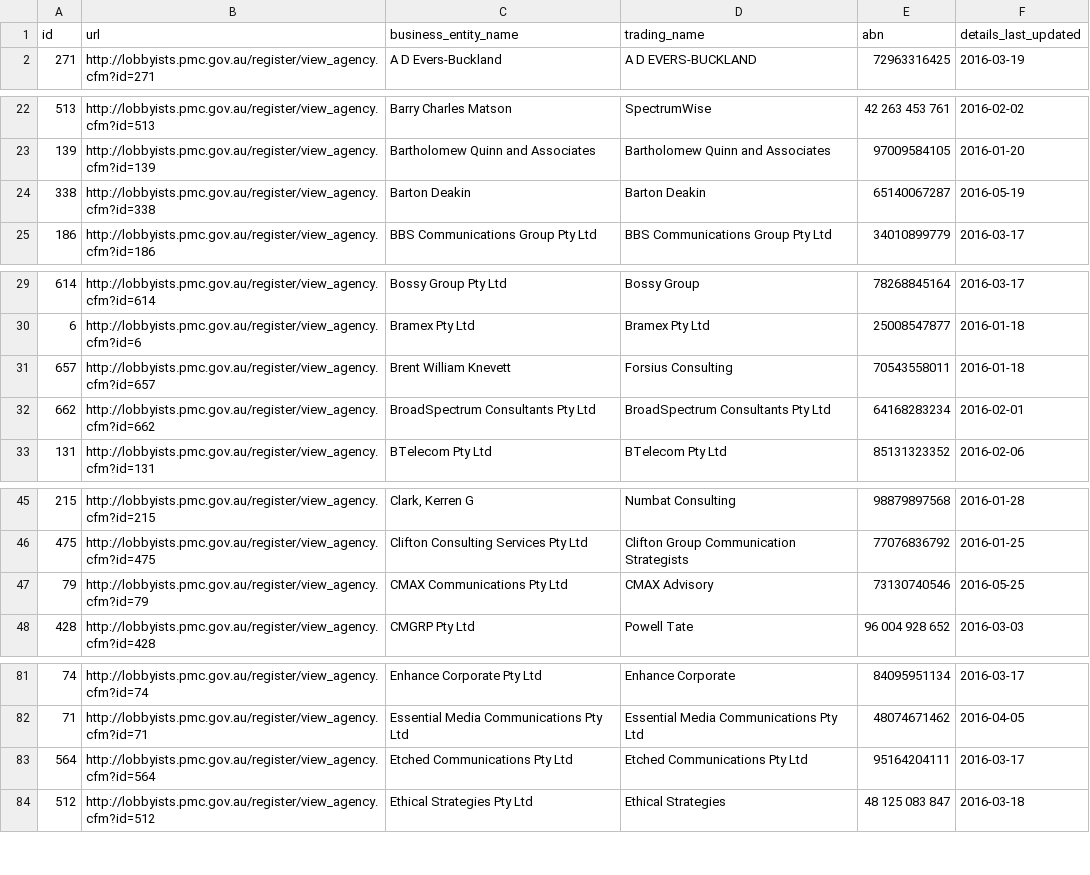
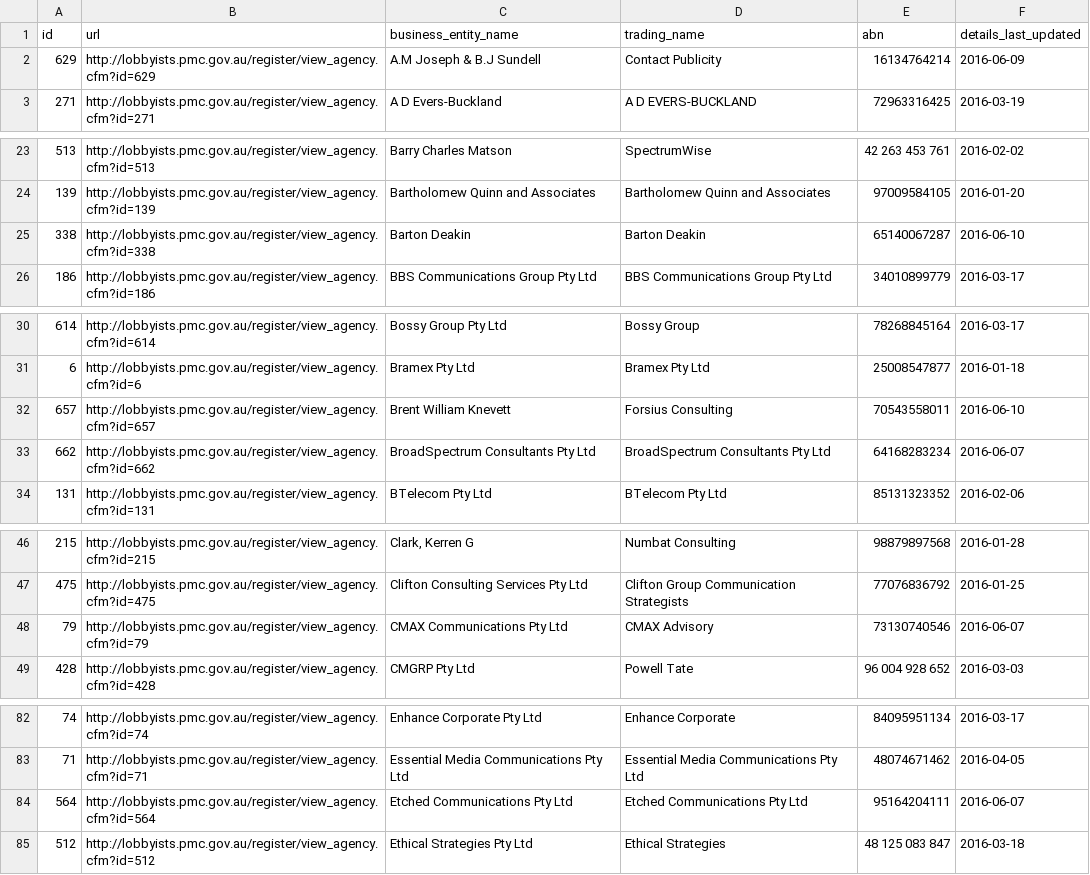
Before and after one commit to henare/australian_government_lobbyists_register, a CSV file: agencies.csv, drawn as a sheet; only a part is shown, gaps mark what is left out; the diff covers the shown part only.

```diff
--- a/agencies.csv
+++ b/agencies.csv
@@ -1,2 +1,3 @@
 id,url,business_entity_name,trading_name,abn,details_last_updated
+629,http://lobbyists.pmc.gov.au/register/view_agency.cfm?id=629, A.M Joseph & B.J Sundell,Contact Publicity,16134764214,2016-06-09
 271,http://lobbyists.pmc.gov.au/register/view_agency.cfm?id=271,A D Evers-Buckland,A D EVERS-BUCKLAND,72963316425,2016-03-19
@@ -23,3 +24,3 @@ id,url,business_entity_name,trading_name,abn,details_last_updated
 139,http://lobbyists.pmc.gov.au/register/view_agency.cfm?id=139,Bartholomew Quinn and Associates,Bartholomew Quinn and Associates,97009584105,2016-01-20
-338,http://lobbyists.pmc.gov.au/register/view_agency.cfm?id=338,Barton Deakin ,Barton Deakin,65140067287,2016-05-19
+338,http://lobbyists.pmc.gov.au/register/view_agency.cfm?id=338,Barton Deakin ,Barton Deakin,65140067287,2016-06-10
 186,http://lobbyists.pmc.gov.au/register/view_agency.cfm?id=186,BBS Communications Group Pty Ltd,BBS Communications Group Pty Ltd,34010899779,2016-03-17
@@ -30,4 +31,4 @@ id,url,business_entity_name,trading_name,abn,details_last_updated
 6,http://lobbyists.pmc.gov.au/register/view_agency.cfm?id=6,Bramex Pty Ltd,Bramex Pty Ltd,25008547877,2016-01-18
-657,http://lobbyists.pmc.gov.au/register/view_agency.cfm?id=657,Brent William Knevett,Forsius Consulting,70543558011,2016-01-18
-662,http://lobbyists.pmc.gov.au/register/view_agency.cfm?id=662,BroadSpectrum Consultants Pty Ltd,BroadSpectrum Consultants Pty Ltd,64168283234,2016-02-01
+657,http://lobbyists.pmc.gov.au/register/view_agency.cfm?id=657,Brent William Knevett,Forsius Consulting,70543558011,2016-06-10
+662,http://lobbyists.pmc.gov.au/register/view_agency.cfm?id=662,BroadSpectrum Consultants Pty Ltd,BroadSpectrum Consultants Pty Ltd,64168283234,2016-06-07
 131,http://lobbyists.pmc.gov.au/register/view_agency.cfm?id=131,BTelecom Pty Ltd,BTelecom Pty Ltd,85131323352,2016-02-06
@@ -46,3 +47,3 @@ id,url,business_entity_name,trading_name,abn,details_last_updated
 475,http://lobbyists.pmc.gov.au/register/view_agency.cfm?id=475,Clifton Consulting Services Pty Ltd,Clifton Group Communication Strategists,77076836792,2016-01-25
-79,http://lobbyists.pmc.gov.au/register/view_agency.cfm?id=79,CMAX Communications Pty Ltd,CMAX Advisory,73130740546,2016-05-25
+79,http://lobbyists.pmc.gov.au/register/view_agency.cfm?id=79,CMAX Communications Pty Ltd,CMAX Advisory,73130740546,2016-06-07
 428,http://lobbyists.pmc.gov.au/register/view_agency.cfm?id=428,CMGRP Pty Ltd,Powell Tate ,96 004 928 652,2016-03-03
@@ -82,3 +83,3 @@ id,url,business_entity_name,trading_name,abn,details_last_updated
 71,http://lobbyists.pmc.gov.au/register/view_agency.cfm?id=71,Essential Media Communications Pty Ltd,Essential Media Communications Pty Ltd,48074671462,2016-04-05
-564,http://lobbyists.pmc.gov.au/register/view_agency.cfm?id=564,Etched Communications Pty Ltd,Etched Communications Pty Ltd,95164204111,2016-03-17
+564,http://lobbyists.pmc.gov.au/register/view_agency.cfm?id=564,Etched Communications Pty Ltd,Etched Communications Pty Ltd,95164204111,2016-06-07
 512,http://lobbyists.pmc.gov.au/register/view_agency.cfm?id=512,Ethical Strategies Pty Ltd,Ethical Strategies,48 125 083 847,2016-03-18
```
Also changed, not shown: 3 edited cells elsewhere in this file, clients.csv, lobbyists.csv, 1 other file.
